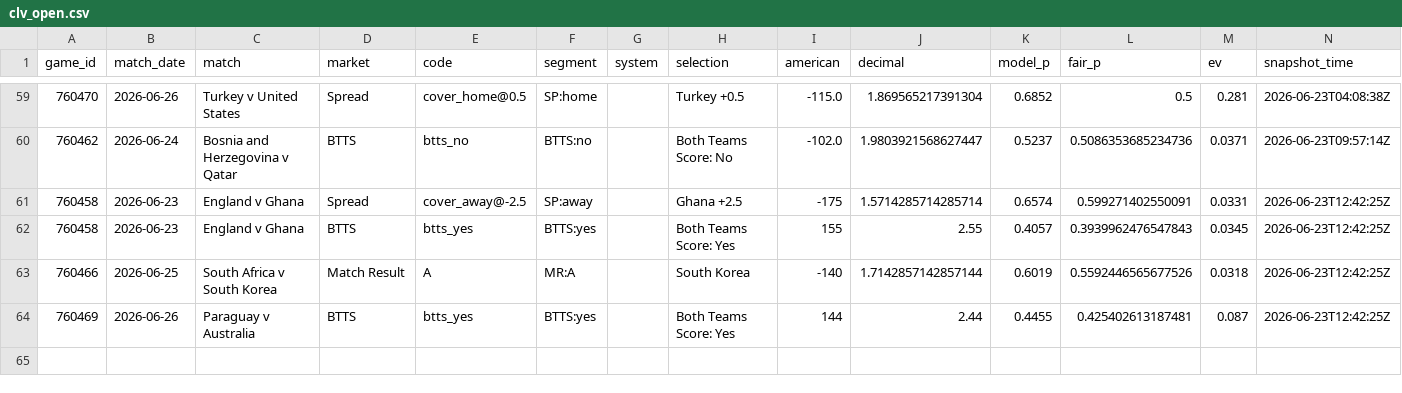
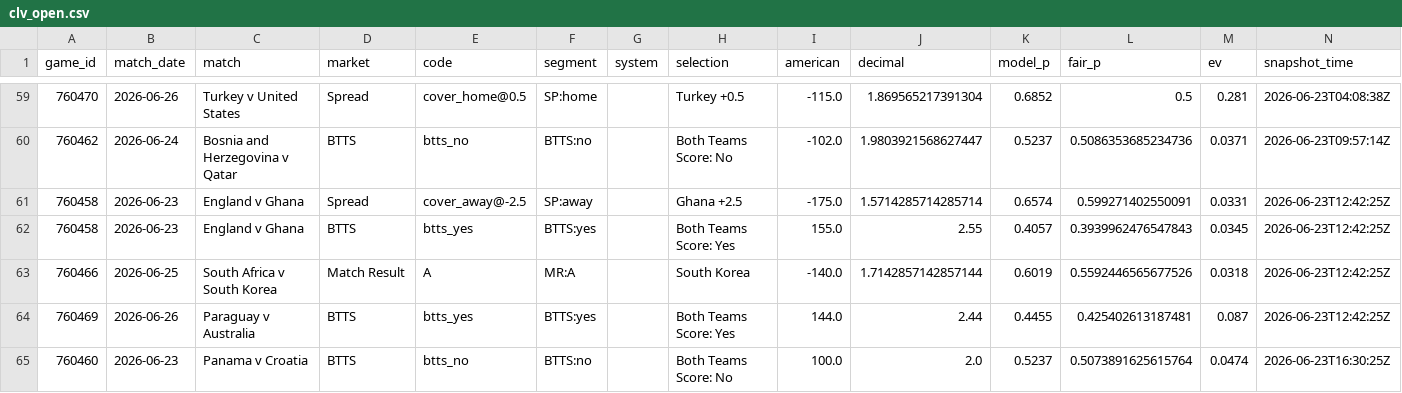
Before and after one commit to mgwinnier/soccer-model, a CSV file: reports/clv_open.csv, drawn as a sheet; only a part is shown, gaps mark what is left out.

```diff
--- a/reports/clv_open.csv
+++ b/reports/clv_open.csv
@@ -60,5 +60,6 @@ game_id,match_date,match,market,code,segment,system,selection,american,decimal,m
 760462,2026-06-24,Bosnia and Herzegovina v Qatar,BTTS,btts_no,BTTS:no,,Both Teams Score: No,-102.0,1.9803921568627447,0.5237,0.5086353685234736,0.0371,2026-06-23T09:57:14Z
-760458,2026-06-23,England v Ghana,Spread,cover_away@-2.5,SP:away,,Ghana +2.5,-175,1.5714285714285714,0.6574,0.599271402550091,0.0331,2026-06-23T12:42:25Z
-760458,2026-06-23,England v Ghana,BTTS,btts_yes,BTTS:yes,,Both Teams Score: Yes,155,2.55,0.4057,0.3939962476547843,0.0345,2026-06-23T12:42:25Z
-760466,2026-06-25,South Africa v South Korea,Match Result,A,MR:A,,South Korea,-140,1.7142857142857144,0.6019,0.5592446565677526,0.0318,2026-06-23T12:42:25Z
-760469,2026-06-26,Paraguay v Australia,BTTS,btts_yes,BTTS:yes,,Both Teams Score: Yes,144,2.44,0.4455,0.425402613187481,0.087,2026-06-23T12:42:25Z
+760458,2026-06-23,England v Ghana,Spread,cover_away@-2.5,SP:away,,Ghana +2.5,-175.0,1.5714285714285714,0.6574,0.599271402550091,0.0331,2026-06-23T12:42:25Z
+760458,2026-06-23,England v Ghana,BTTS,btts_yes,BTTS:yes,,Both Teams Score: Yes,155.0,2.55,0.4057,0.3939962476547843,0.0345,2026-06-23T12:42:25Z
+760466,2026-06-25,South Africa v South Korea,Match Result,A,MR:A,,South Korea,-140.0,1.7142857142857144,0.6019,0.5592446565677526,0.0318,2026-06-23T12:42:25Z
+760469,2026-06-26,Paraguay v Australia,BTTS,btts_yes,BTTS:yes,,Both Teams Score: Yes,144.0,2.44,0.4455,0.425402613187481,0.087,2026-06-23T12:42:25Z
+760460,2026-06-23,Panama v Croatia,BTTS,btts_no,BTTS:no,,Both Teams Score: No,100.0,2.0,0.5237,0.5073891625615764,0.0474,2026-06-23T16:30:25Z
```
